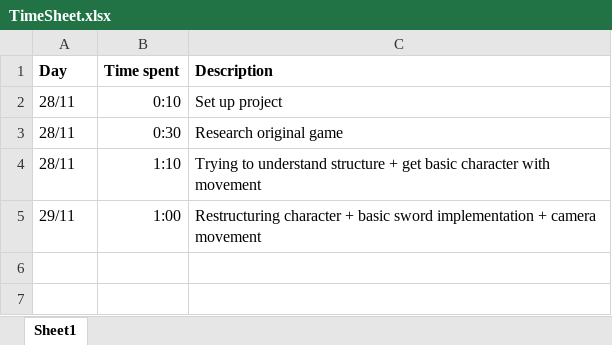
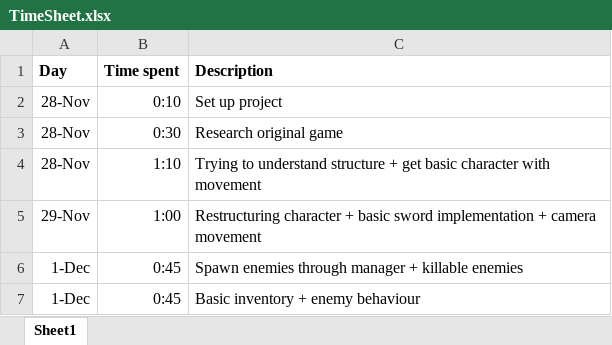
Before and after one commit to TackyTortoise/Secret-of-Evermore, an Excel workbook: Documents/TimeSheet.xlsx, sheet Sheet1, drawn as a sheet; values as stored, in another font and other column widths than the file's, no borders; the diff names each change by its address in the sheet, - before the commit and + after, or states it on an @@ line.

Commit message:
Enemy spawning + enemy behaviour + basic inventory
-Enemies are now spawned through the character manager
-Enemies can now follow the player and attack when in range + can die
-Set up basic structure for inventory

```diff
--- a/Documents/TimeSheet.xlsx (sheet Sheet1)
+++ b/Documents/TimeSheet.xlsx (sheet Sheet1)
-A2:A4 (Day): 28/11
+A2:A4 (Day): 28-Nov
-A5 (Day): 29/11
+A5 (Day): 29-Nov
+row 6: 1-Dec | 0:45 | Spawn enemies through manager + killable enemies
+row 7: 1-Dec | 0:45 | Basic inventory + enemy behaviour
```
Also changed, not shown: 32 other files.
